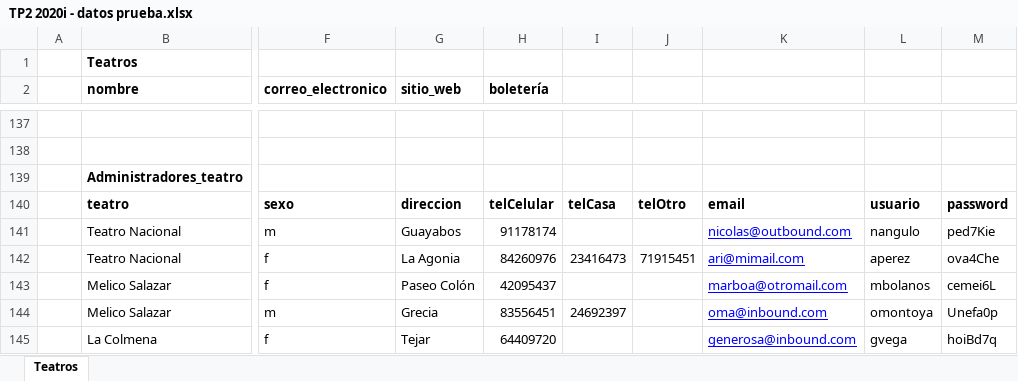
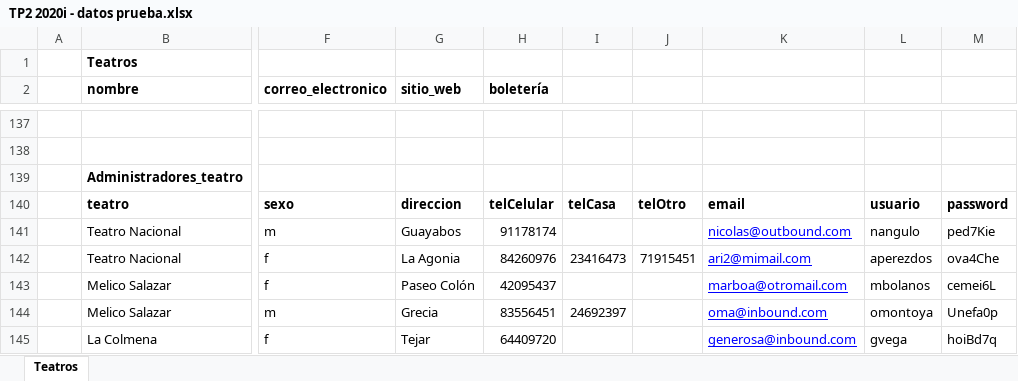
Before and after one commit to JosTenorio/BasesPRY2, an Excel workbook: TP2 2020i - datos prueba.xlsx, sheet Teatros, drawn as a sheet; only a part is shown, gaps mark what is left out; values as stored, in another font and other column widths than the file's, no borders; the diff names each change by its address in the sheet, - before the commit and + after, or states it on an @@ line.

```diff
--- a/TP2 2020i - datos prueba.xlsx (sheet Teatros)
+++ b/TP2 2020i - datos prueba.xlsx (sheet Teatros)
-K142: ari@mimail.com
+K142: ari2@mimail.com
-L142: aperez
+L142: aperezdos
```
Also changed, not shown: 5 other files.
